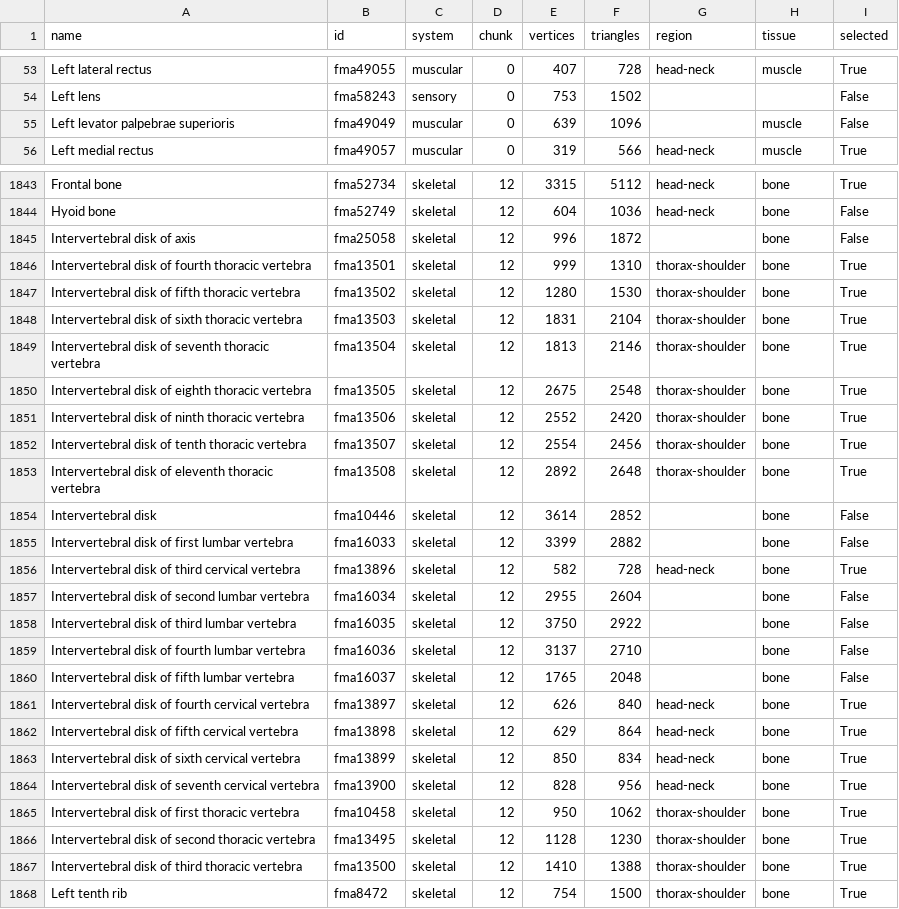
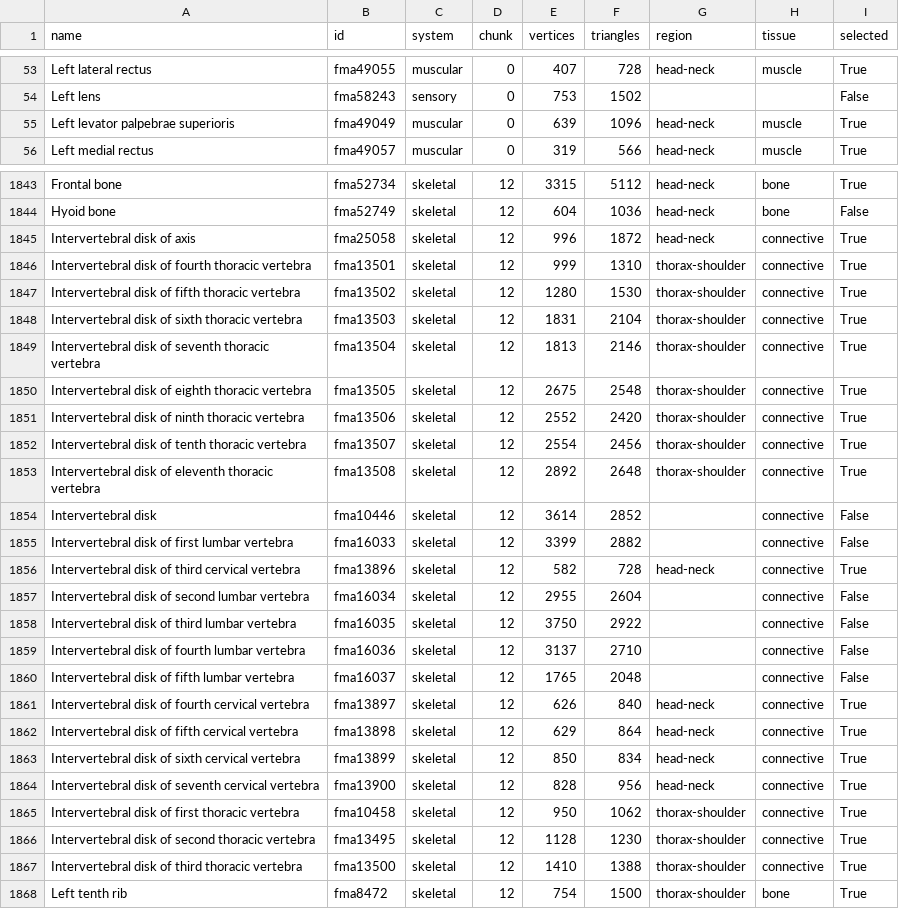
Before and after one commit to amydojo/anatomy-lab, a CSV file: assets/atlas/morphology/acquired/inventory.csv, drawn as a sheet; only a part is shown, gaps mark what is left out; the diff covers the shown part only.

```diff
--- a/assets/atlas/morphology/acquired/inventory.csv
+++ b/assets/atlas/morphology/acquired/inventory.csv
@@ -54,3 +54,3 @@ Left lateral rectus,fma49055,muscular,0,407,728,head-neck,muscle,True
 Left lens,fma58243,sensory,0,753,1502,,,False
-Left levator palpebrae superioris,fma49049,muscular,0,639,1096,,muscle,False
+Left levator palpebrae superioris,fma49049,muscular,0,639,1096,head-neck,muscle,True
 Left medial rectus,fma49057,muscular,0,319,566,head-neck,muscle,True
@@ -1844,25 +1844,25 @@ Frontal bone,fma52734,skeletal,12,3315,5112,head-neck,bone,True
 Hyoid bone,fma52749,skeletal,12,604,1036,head-neck,bone,False
-Intervertebral disk of axis,fma25058,skeletal,12,996,1872,,bone,False
-Intervertebral disk of fourth thoracic vertebra,fma13501,skeletal,12,999,1310,thorax-shoulder,bone,True
-Intervertebral disk of fifth thoracic vertebra,fma13502,skeletal,12,1280,1530,thorax-shoulder,bone,True
-Intervertebral disk of sixth thoracic vertebra,fma13503,skeletal,12,1831,2104,thorax-shoulder,bone,True
-Intervertebral disk of seventh thoracic vertebra,fma13504,skeletal,12,1813,2146,thorax-shoulder,bone,True
-Intervertebral disk of eighth thoracic vertebra,fma13505,skeletal,12,2675,2548,thorax-shoulder,bone,True
-Intervertebral disk of ninth thoracic vertebra,fma13506,skeletal,12,2552,2420,thorax-shoulder,bone,True
-Intervertebral disk of tenth thoracic vertebra,fma13507,skeletal,12,2554,2456,thorax-shoulder,bone,True
-Intervertebral disk of eleventh thoracic vertebra,fma13508,skeletal,12,2892,2648,thorax-shoulder,bone,True
-Intervertebral disk,fma10446,skeletal,12,3614,2852,,bone,False
-Intervertebral disk of first lumbar vertebra,fma16033,skeletal,12,3399,2882,,bone,False
-Intervertebral disk of third cervical vertebra,fma13896,skeletal,12,582,728,head-neck,bone,True
-Intervertebral disk of second lumbar vertebra,fma16034,skeletal,12,2955,2604,,bone,False
-Intervertebral disk of third lumbar vertebra,fma16035,skeletal,12,3750,2922,,bone,False
-Intervertebral disk of fourth lumbar vertebra,fma16036,skeletal,12,3137,2710,,bone,False
-Intervertebral disk of fifth lumbar vertebra,fma16037,skeletal,12,1765,2048,,bone,False
-Intervertebral disk of fourth cervical vertebra,fma13897,skeletal,12,626,840,head-neck,bone,True
-Intervertebral disk of fifth cervical vertebra,fma13898,skeletal,12,629,864,head-neck,bone,True
-Intervertebral disk of sixth cervical vertebra,fma13899,skeletal,12,850,834,head-neck,bone,True
-Intervertebral disk of seventh cervical vertebra,fma13900,skeletal,12,828,956,head-neck,bone,True
-Intervertebral disk of first thoracic vertebra,fma10458,skeletal,12,950,1062,thorax-shoulder,bone,True
-Intervertebral disk of second thoracic vertebra,fma13495,skeletal,12,1128,1230,thorax-shoulder,bone,True
-Intervertebral disk of third thoracic vertebra,fma13500,skeletal,12,1410,1388,thorax-shoulder,bone,True
+Intervertebral disk of axis,fma25058,skeletal,12,996,1872,head-neck,connective,True
+Intervertebral disk of fourth thoracic vertebra,fma13501,skeletal,12,999,1310,thorax-shoulder,connective,True
+Intervertebral disk of fifth thoracic vertebra,fma13502,skeletal,12,1280,1530,thorax-shoulder,connective,True
+Intervertebral disk of sixth thoracic vertebra,fma13503,skeletal,12,1831,2104,thorax-shoulder,connective,True
+Intervertebral disk of seventh thoracic vertebra,fma13504,skeletal,12,1813,2146,thorax-shoulder,connective,True
+Intervertebral disk of eighth thoracic vertebra,fma13505,skeletal,12,2675,2548,thorax-shoulder,connective,True
+Intervertebral disk of ninth thoracic vertebra,fma13506,skeletal,12,2552,2420,thorax-shoulder,connective,True
+Intervertebral disk of tenth thoracic vertebra,fma13507,skeletal,12,2554,2456,thorax-shoulder,connective,True
+Intervertebral disk of eleventh thoracic vertebra,fma13508,skeletal,12,2892,2648,thorax-shoulder,connective,True
+Intervertebral disk,fma10446,skeletal,12,3614,2852,,connective,False
+Intervertebral disk of first lumbar vertebra,fma16033,skeletal,12,3399,2882,,connective,False
+Intervertebral disk of third cervical vertebra,fma13896,skeletal,12,582,728,head-neck,connective,True
+Intervertebral disk of second lumbar vertebra,fma16034,skeletal,12,2955,2604,,connective,False
+Intervertebral disk of third lumbar vertebra,fma16035,skeletal,12,3750,2922,,connective,False
+Intervertebral disk of fourth lumbar vertebra,fma16036,skeletal,12,3137,2710,,connective,False
+Intervertebral disk of fifth lumbar vertebra,fma16037,skeletal,12,1765,2048,,connective,False
+Intervertebral disk of fourth cervical vertebra,fma13897,skeletal,12,626,840,head-neck,connective,True
+Intervertebral disk of fifth cervical vertebra,fma13898,skeletal,12,629,864,head-neck,connective,True
+Intervertebral disk of sixth cervical vertebra,fma13899,skeletal,12,850,834,head-neck,connective,True
+Intervertebral disk of seventh cervical vertebra,fma13900,skeletal,12,828,956,head-neck,connective,True
+Intervertebral disk of first thoracic vertebra,fma10458,skeletal,12,950,1062,thorax-shoulder,connective,True
+Intervertebral disk of second thoracic vertebra,fma13495,skeletal,12,1128,1230,thorax-shoulder,connective,True
+Intervertebral disk of third thoracic vertebra,fma13500,skeletal,12,1410,1388,thorax-shoulder,connective,True
 Left tenth rib,fma8472,skeletal,12,754,1500,thorax-shoulder,bone,True
```
Also changed, not shown: 30 edited cells elsewhere in this file, 13 other files.
